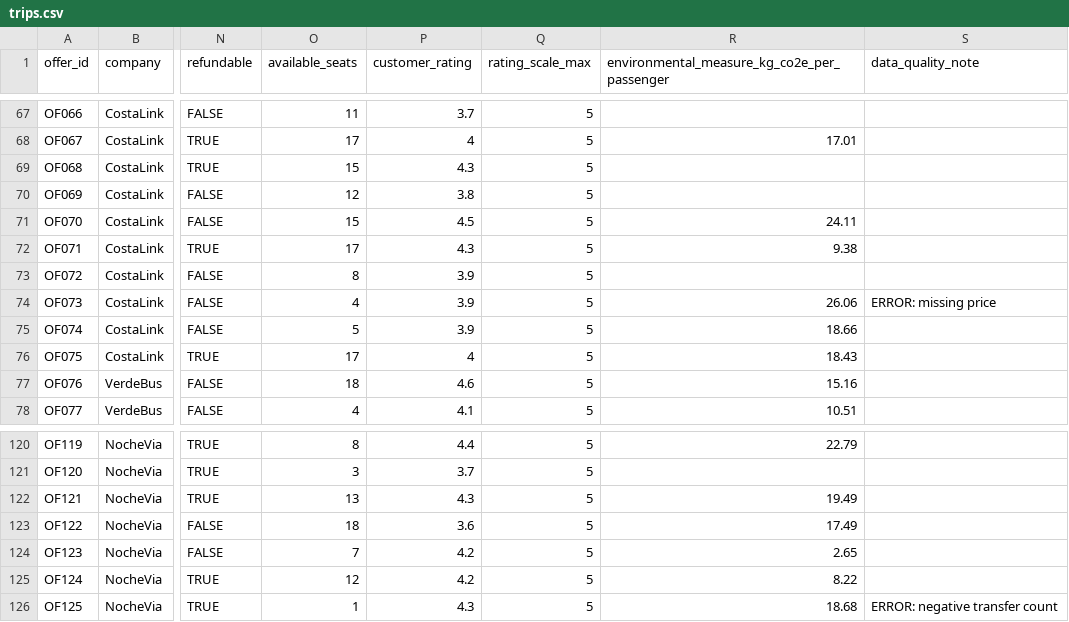
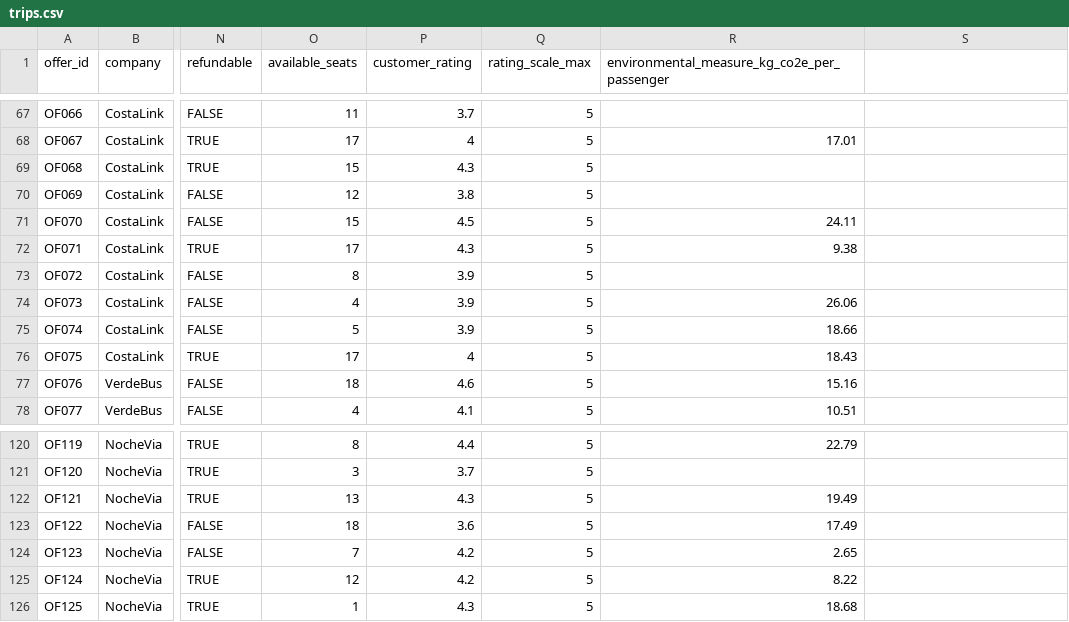
Before and after one commit to kstro9605/ACIT4420-BussBidder, a CSV file: data/trips.csv, drawn as a sheet; only a part is shown, gaps mark what is left out; the diff covers the shown part only; the diff names each change by its address in the sheet, - before the commit and + after, or states it on an @@ line.

```diff
--- a/data/trips.csv
+++ b/data/trips.csv
-S1: data_quality_note
+S1: (empty)
-S74: ERROR: missing price
+S74: (empty)
-S126: ERROR: negative transfer count
+S126: (empty)
```
Also changed, not shown: 6 edited cells elsewhere in this file, 7 other files.
